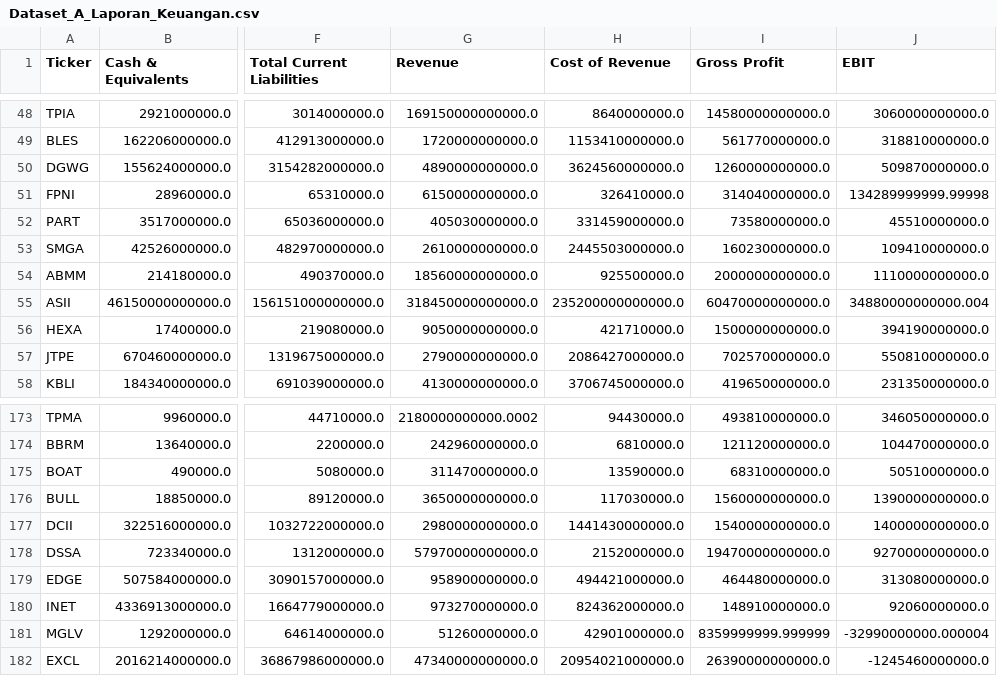
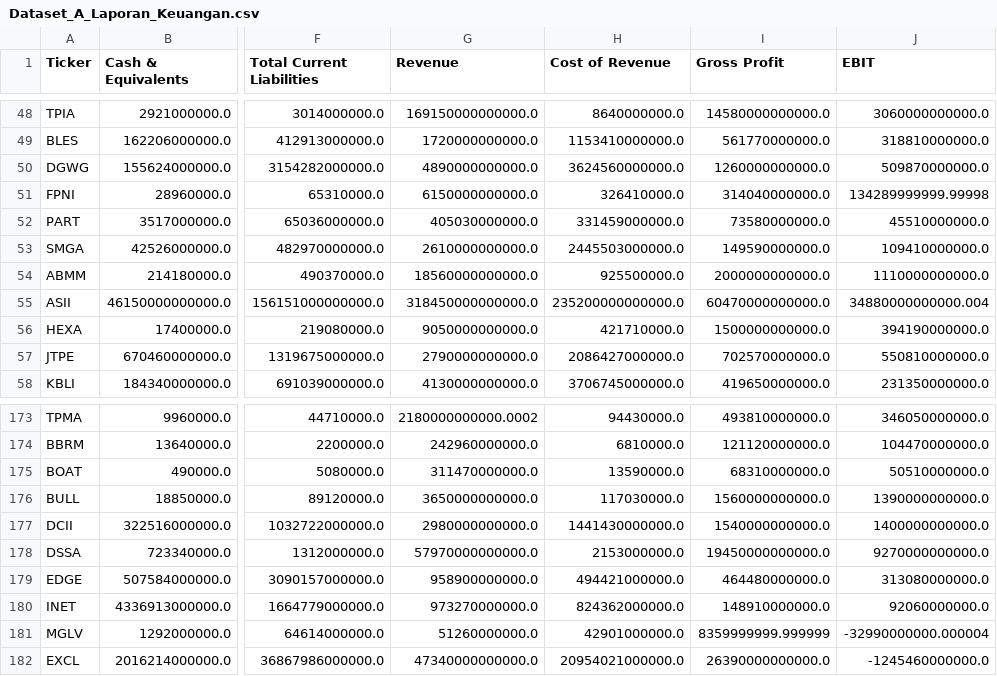
Before and after one commit to dodoreminica/pressure-monitor, a CSV file: Dataset_A_Laporan_Keuangan.csv, drawn as a sheet; only a part is shown, gaps mark what is left out; the diff names each change by its address in the sheet, - before the commit and + after, or states it on an @@ line.

```diff
--- a/Dataset_A_Laporan_Keuangan.csv
+++ b/Dataset_A_Laporan_Keuangan.csv
-I53 (Gross Profit): 160230000000.0
+I53 (Gross Profit): 149590000000.0
-H178 (Cost of Revenue): 2152000000.0
+H178 (Cost of Revenue): 2153000000.0
-I178 (Gross Profit): 19470000000000.0
+I178 (Gross Profit): 19450000000000.0
```
Also changed, not shown: Dataset_B_Harga_Wajar.csv, Dataset_C_Risk_Scoring.csv, 2 other files.
